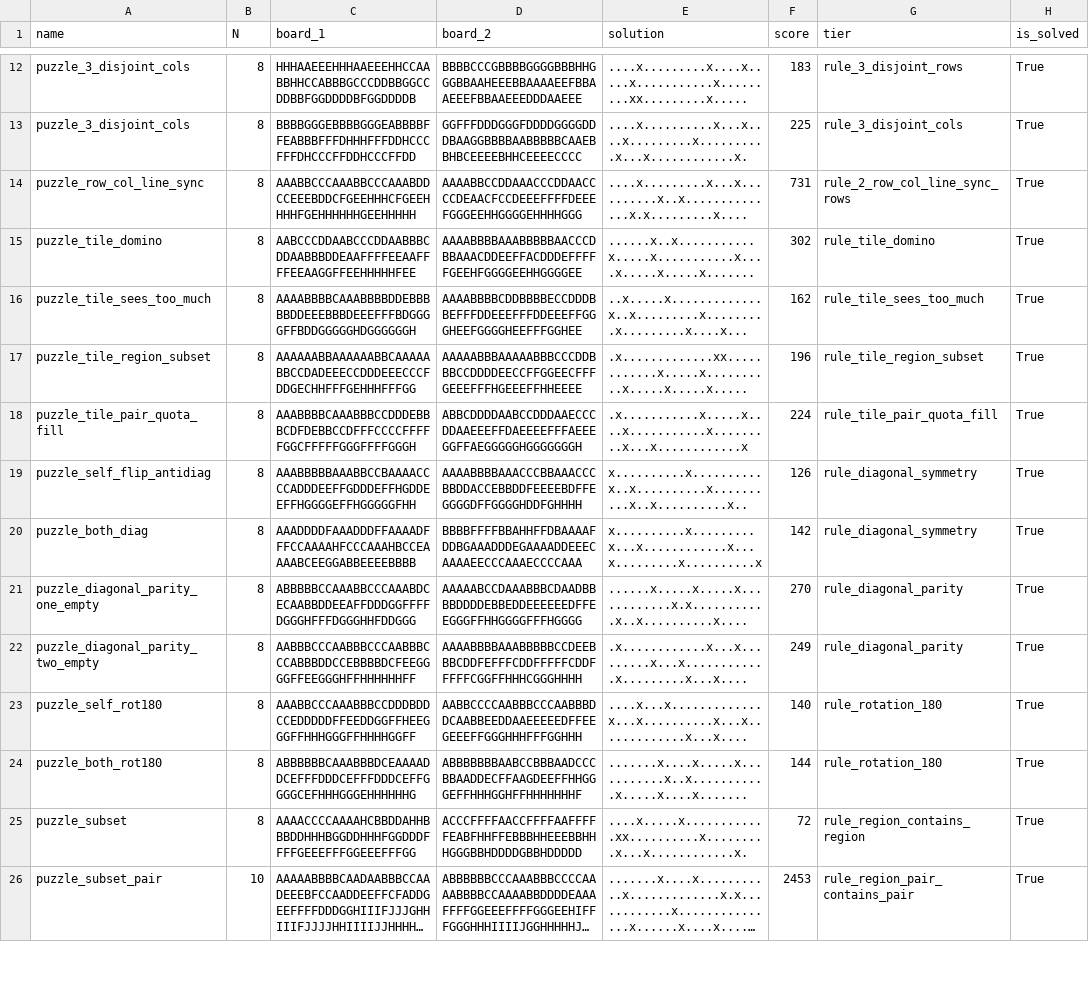
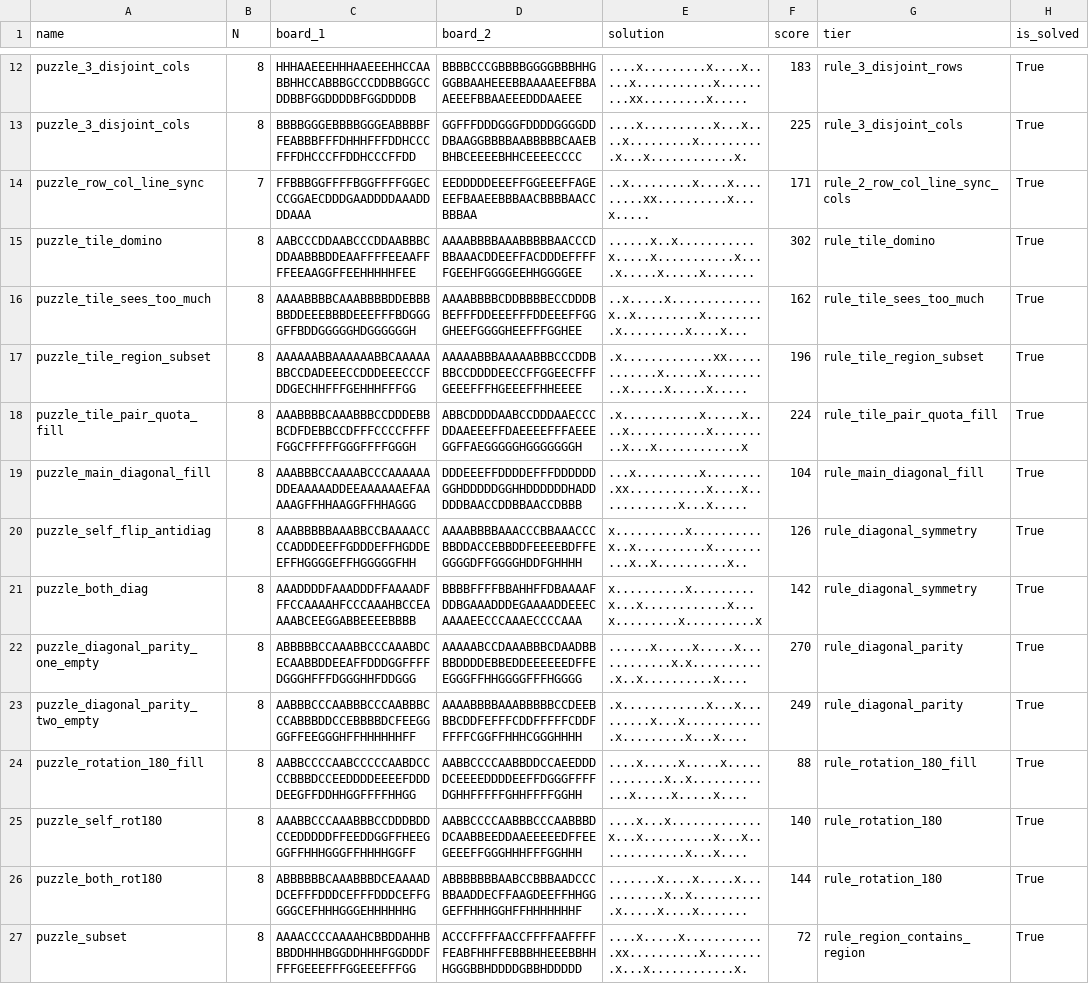
Before and after one commit to JoshMermel/multiverse-star-battle, a CSV file: data/armory.csv, drawn as a sheet; only a part is shown, gaps mark what is left out; the shorter side is filled out with more unchanged rows; long unchanged cells end in …; removed rows and columns are numbered as before the commit, all else as after; the diff names each change by its address in the sheet, - before the commit and + after, or states it on an @@ line.

```diff
--- a/data/armory.csv
+++ b/data/armory.csv
-row 14: puzzle_row_col_line_sync | 8 | AAABBCCCAAABBCCCAAABDDCCEEEBDDCFGEEHHHCFGEEHHHHFGEHHHHHHGEEHHHHH | AAAABBCCDDAAACCCDDAACCCCDEAACFCCDEEEFFFFDEEEFGGGEEHHGGGGEHHHHGGG | ....x.........x...x..........x..x..............x.x.........x.... | 731 | rule_2_row_col_line_sync_rows | True
+row 14: puzzle_row_col_line_sync | 7 | FFBBBGGFFFFBGGFFFFGGECCCGGAECDDDGAADDDDAAADDDDAAA | EEDDDDDEEEFFGGEEEFFAGEEEFBAAEEBBBAACBBBBAACCBBBAA | ..x.........x....x.........xx..........x...x..... | 171 | rule_2_row_col_line_sync_cols | True
+row 19: puzzle_main_diagonal_fill | 8 | AAABBBCCAAAABCCCAAAAAADDEAAAAADDEEAAAAAAEFAAAAAGFFHHAAGGFFHHAGGG | DDDEEEFFDDDDEFFFDDDDDDGGHDDDDDGGHHDDDDDDHADDDDDBAACCDDBBAACCDBBB | ...x.........x.........xx...........x....x............x...x..... | 104 | rule_main_diagonal_fill | True
+row 24: puzzle_rotation_180_fill | 8 | AABBCCCCAABCCCCCAABDCCCCBBBDCCEEDDDDEEEEFDDDDEEGFFDDHHGGFFFFHHGG | AABBCCCCAABBDDCCAEEDDDDCEEEEDDDDEEFFDGGGFFFFDGHHFFFFFGHHFFFFGGHH | ....x.....x.....x.............x..x.............x.....x.....x.... | 88 | rule_rotation_180_fill | True
```
Also changed, not shown: data/armory2.csv, data/armory2_regionless.csv, 18 other files.
